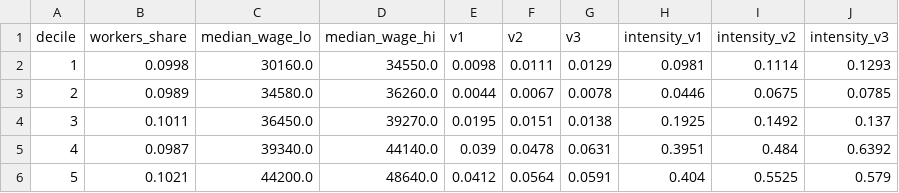
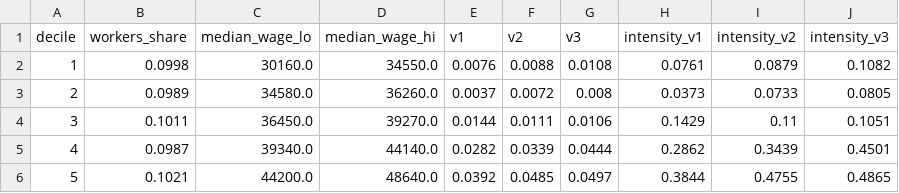
Before and after one commit to GoodVibeCodeOnly/Garage, a CSV file: fellows-prep/analysis/out/usage_by_wage_decile.csv, drawn as a sheet; only a part is shown; the diff covers the shown part only.

```diff
--- a/fellows-prep/analysis/out/usage_by_wage_decile.csv
+++ b/fellows-prep/analysis/out/usage_by_wage_decile.csv
@@ -1,6 +1,6 @@
 decile,workers_share,median_wage_lo,median_wage_hi,v1,v2,v3,intensity_v1,intensity_v2,intensity_v3
-1,0.0998,30160.0,34550.0,0.0098,0.0111,0.0129,0.0981,0.1114,0.1293
-2,0.0989,34580.0,36260.0,0.0044,0.0067,0.0078,0.0446,0.0675,0.0785
-3,0.1011,36450.0,39270.0,0.0195,0.0151,0.0138,0.1925,0.1492,0.137
-4,0.0987,39340.0,44140.0,0.039,0.0478,0.0631,0.3951,0.484,0.6392
-5,0.1021,44200.0,48640.0,0.0412,0.0564,0.0591,0.404,0.5525,0.579
+1,0.0998,30160.0,34550.0,0.0076,0.0088,0.0108,0.0761,0.0879,0.1082
+2,0.0989,34580.0,36260.0,0.0037,0.0072,0.008,0.0373,0.0733,0.0805
+3,0.1011,36450.0,39270.0,0.0144,0.0111,0.0106,0.1429,0.11,0.1051
+4,0.0987,39340.0,44140.0,0.0282,0.0339,0.0444,0.2862,0.3439,0.4501
+5,0.1021,44200.0,48640.0,0.0392,0.0485,0.0497,0.3844,0.4755,0.4865
```
Also changed, not shown: 30 edited cells elsewhere in this file, fellows-prep/analysis/out/exposed_but_unused.csv, fellows-prep/analysis/out/intensity_by_wage_band.csv, 9 other files.
